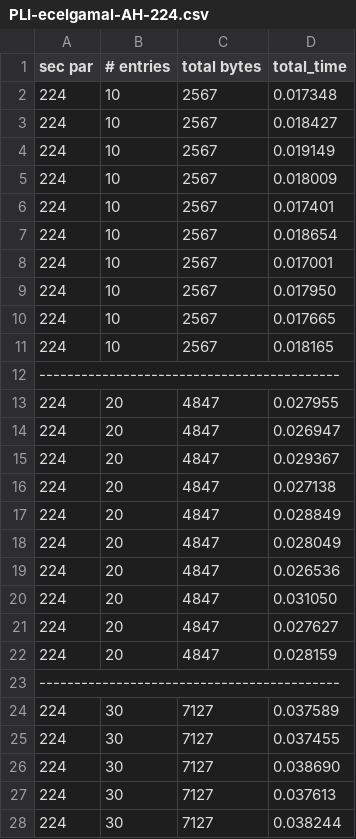
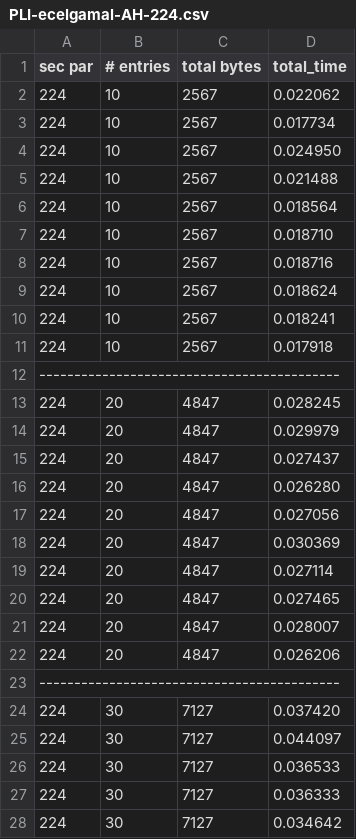
Before and after one commit to zane-a-karl/PLI, a CSV file: AH-PLI/logs/PLI-ecelgamal-AH-224.csv, drawn as a sheet; only a part is shown; the diff covers the shown part only.

```diff
--- a/AH-PLI/logs/PLI-ecelgamal-AH-224.csv
+++ b/AH-PLI/logs/PLI-ecelgamal-AH-224.csv
@@ -1,28 +1,28 @@
 sec par, # entries, total bytes, total_time
-224, 10, 2567, 0.017348
-224, 10, 2567, 0.018427
-224, 10, 2567, 0.019149
-224, 10, 2567, 0.018009
-224, 10, 2567, 0.017401
-224, 10, 2567, 0.018654
-224, 10, 2567, 0.017001
-224, 10, 2567, 0.017950
-224, 10, 2567, 0.017665
-224, 10, 2567, 0.018165
+224, 10, 2567, 0.022062
+224, 10, 2567, 0.017734
+224, 10, 2567, 0.024950
+224, 10, 2567, 0.021488
+224, 10, 2567, 0.018564
+224, 10, 2567, 0.018710
+224, 10, 2567, 0.018716
+224, 10, 2567, 0.018624
+224, 10, 2567, 0.018241
+224, 10, 2567, 0.017918
 -------------------------------------------
-224, 20, 4847, 0.027955
-224, 20, 4847, 0.026947
-224, 20, 4847, 0.029367
-224, 20, 4847, 0.027138
-224, 20, 4847, 0.028849
-224, 20, 4847, 0.028049
-224, 20, 4847, 0.026536
-224, 20, 4847, 0.031050
-224, 20, 4847, 0.027627
-224, 20, 4847, 0.028159
+224, 20, 4847, 0.028245
+224, 20, 4847, 0.029979
+224, 20, 4847, 0.027437
+224, 20, 4847, 0.026280
+224, 20, 4847, 0.027056
+224, 20, 4847, 0.030369
+224, 20, 4847, 0.027114
+224, 20, 4847, 0.027465
+224, 20, 4847, 0.028007
+224, 20, 4847, 0.026206
 -------------------------------------------
-224, 30, 7127, 0.037589
-224, 30, 7127, 0.037455
-224, 30, 7127, 0.038690
-224, 30, 7127, 0.037613
-224, 30, 7127, 0.038244
+224, 30, 7127, 0.037420
+224, 30, 7127, 0.044097
+224, 30, 7127, 0.036533
+224, 30, 7127, 0.036333
+224, 30, 7127, 0.034642
```
Also changed, not shown: 75 edited cells elsewhere in this file, AH-PLI/logs/PLIca-ecelgamal-AH-224.csv, 9 other files.
